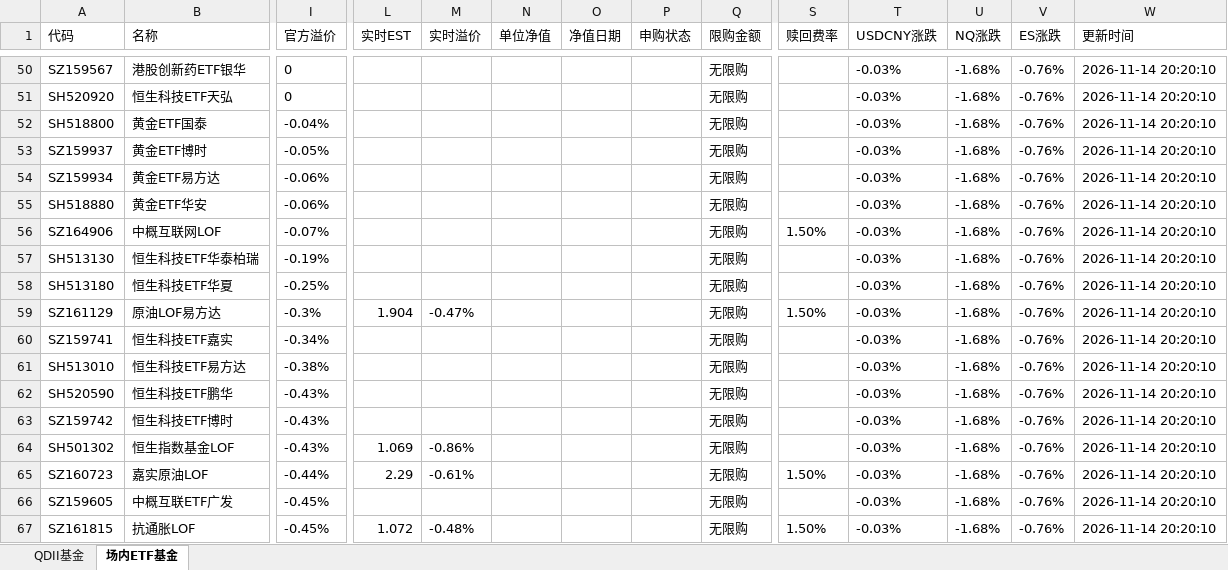
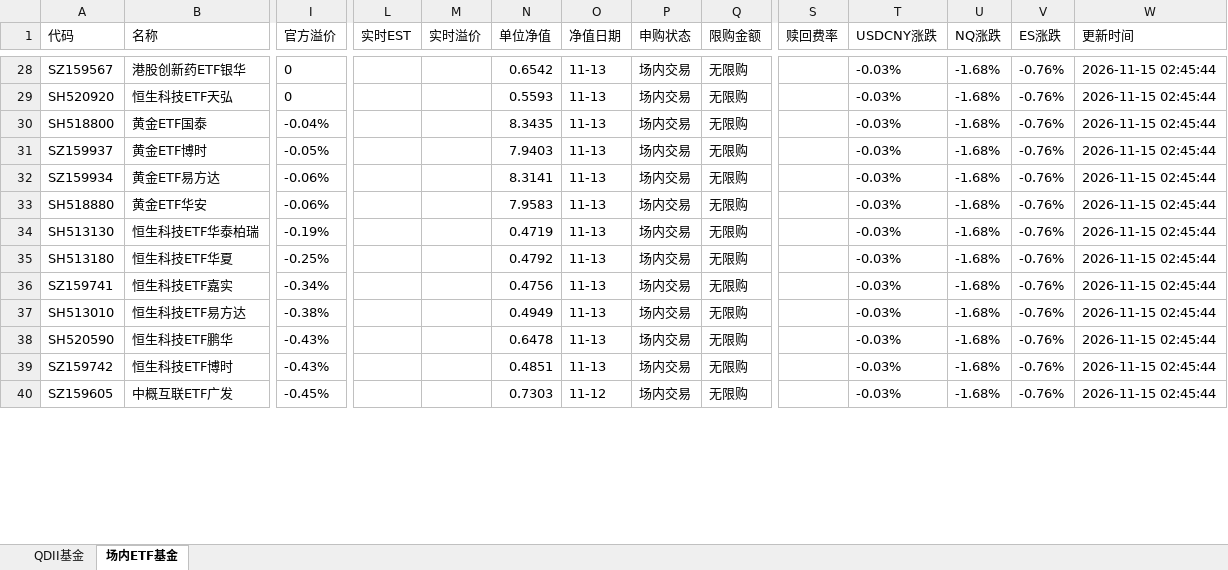
Before and after one commit to codes84/etf-monitor, an Excel workbook: palmmicro.xlsx, sheet 场内ETF基金, drawn as a sheet; only a part is shown, gaps mark what is left out; values as stored, in another font and other column widths than the file's, no borders; removed rows and columns are numbered as before the commit, all else as after; rows hold the shown columns only; the diff covers the shown part only; the diff names each change by its address in the sheet, - before the commit and + after, or states it on an @@ line.

```diff
--- a/palmmicro.xlsx (sheet 场内ETF基金)
+++ b/palmmicro.xlsx (sheet 场内ETF基金)
-N28 (单位净值): (empty)
+N28 (单位净值): 0.6542
-O28:O33 (净值日期): (empty)
+O28:O33 (净值日期): 11-13
-P28:P33 (申购状态): (empty)
+P28:P33 (申购状态): 场内交易
-W28:W33 (更新时间): 2026-11-14 20:20:10
+W28:W33 (更新时间): 2026-11-15 02:45:44
-N29 (单位净值): (empty)
+N29 (单位净值): 0.5593
-N30 (单位净值): (empty)
+N30 (单位净值): 8.3435
-N31 (单位净值): (empty)
+N31 (单位净值): 7.9403
-N32 (单位净值): (empty)
+N32 (单位净值): 8.3141
-N33 (单位净值): (empty)
+N33 (单位净值): 7.9583
-row 56: SZ164906 | 中概互联网LOF | -0.07% |  |  |  |  |  | 无限购 | 1.50% | -0.03% | -1.68% | -0.76% | 2026-11-14 20:20:10
-N34 (单位净值): (empty)
+N34 (单位净值): 0.4719
-O34:O35 (净值日期): (empty)
+O34:O35 (净值日期): 11-13
-P34:P35 (申购状态): (empty)
+P34:P35 (申购状态): 场内交易
-W34:W35 (更新时间): 2026-11-14 20:20:10
+W34:W35 (更新时间): 2026-11-15 02:45:44
-N35 (单位净值): (empty)
+N35 (单位净值): 0.4792
-row 59: SZ161129 | 原油LOF易方达 | -0.3% | 1.904 | -0.47% |  |  |  | 无限购 | 1.50% | -0.03% | -1.68% | -0.76% | 2026-11-14 20:20:10
-N36 (单位净值): (empty)
+N36 (单位净值): 0.4756
-O36:O39 (净值日期): (empty)
+O36:O39 (净值日期): 11-13
-P36:P39 (申购状态): (empty)
+P36:P39 (申购状态): 场内交易
-W36:W39 (更新时间): 2026-11-14 20:20:10
+W36:W39 (更新时间): 2026-11-15 02:45:44
-N37 (单位净值): (empty)
+N37 (单位净值): 0.4949
-N38 (单位净值): (empty)
+N38 (单位净值): 0.6478
-N39 (单位净值): (empty)
+N39 (单位净值): 0.4851
-row 64: SH501302 | 恒生指数基金LOF | -0.43% | 1.069 | -0.86% |  |  |  | 无限购 |  | -0.03% | -1.68% | -0.76% | 2026-11-14 20:20:10
-row 65: SZ160723 | 嘉实原油LOF | -0.44% | 2.29 | -0.61% |  |  |  | 无限购 | 1.50% | -0.03% | -1.68% | -0.76% | 2026-11-14 20:20:10
-N40 (单位净值): (empty)
+N40 (单位净值): 0.7303
-O40 (净值日期): (empty)
+O40 (净值日期): 11-12
-P40 (申购状态): (empty)
+P40 (申购状态): 场内交易
-W40 (更新时间): 2026-11-14 20:20:10
+W40 (更新时间): 2026-11-15 02:45:44
-row 67: SZ161815 | 抗通胀LOF | -0.45% | 1.072 | -0.48% |  |  |  | 无限购 | 1.50% | -0.03% | -1.68% | -0.76% | 2026-11-14 20:20:10
```
Also changed, not shown: 1 added row, 30 removed rows and 212 edited cells elsewhere in this sheet, sheet QDII基金, 1 other file.
